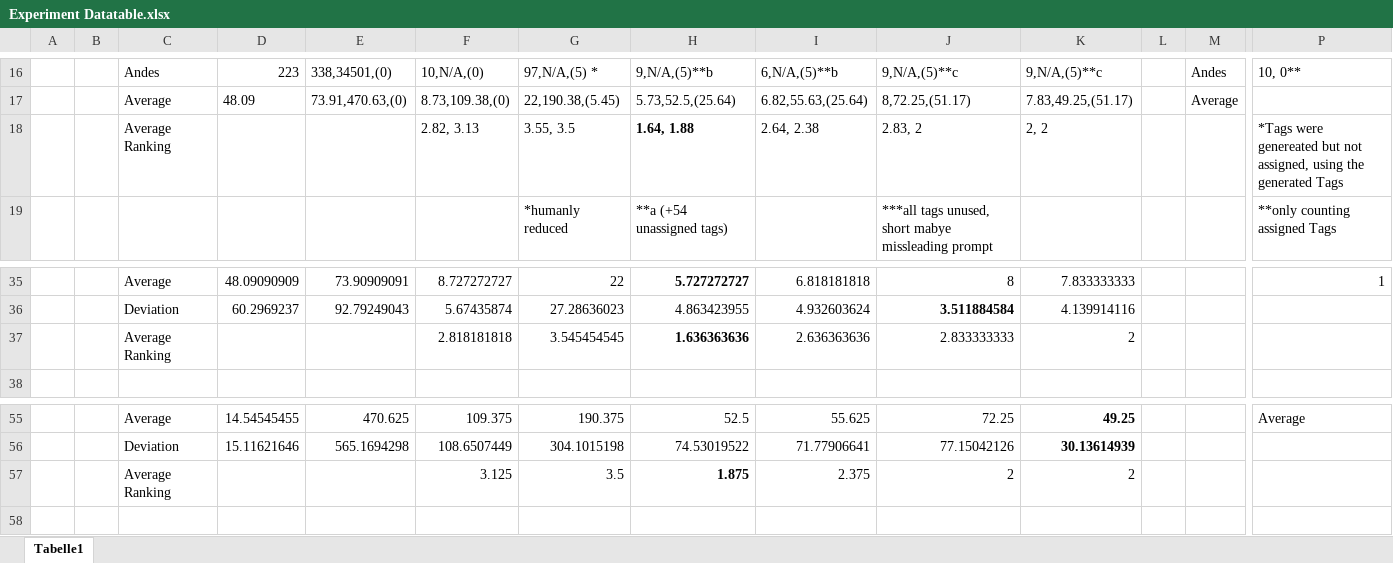
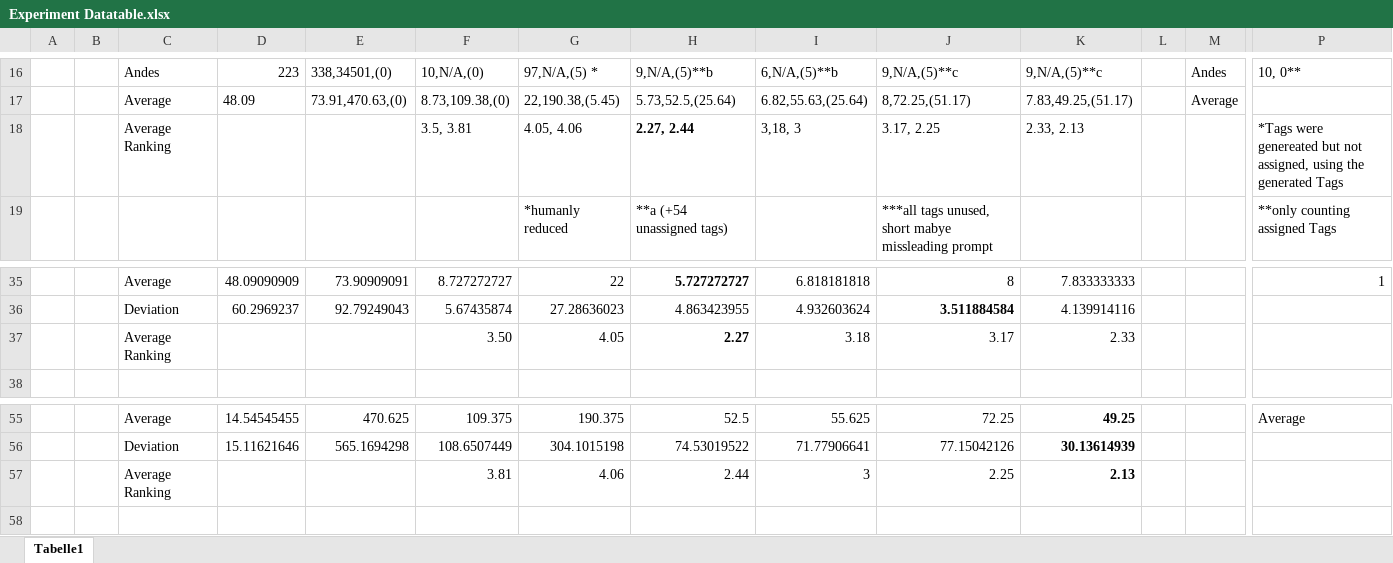
Before and after one commit to SumHomine/Tag-PC-using-LLM, an Excel workbook: Experiment-Data/Experiment-Graphs-and-Tags/Experiment Datatable.xlsx, sheet Tabelle1, drawn as a sheet; only a part is shown, gaps mark what is left out; values as stored, in another font and other column widths than the file's, no borders; charts and pictures not drawn; removed rows and columns are numbered as before the commit, all else as after; rows hold the shown columns only; the diff names each change by its address in the sheet, - before the commit and + after, or states it on an @@ line.

```diff
--- a/Experiment-Data/Experiment-Graphs-and-Tags/Experiment Datatable.xlsx (sheet Tabelle1)
+++ b/Experiment-Data/Experiment-Graphs-and-Tags/Experiment Datatable.xlsx (sheet Tabelle1)
-row 18:  |  | Average Ranking |  |  | 2.82, 3.13 | 3.55, 3.5 | 1.64, 1.88 | 2.64, 2.38 | 2.83, 2 | 2, 2 |  |  | *Tags were genereated but not assigned, using the generated Tags
+row 18:  |  | Average Ranking |  |  | 3.5, 3.81 | 4.05, 4.06 | 2.27, 2.44 | 3,18, 3 | 3.17, 2.25 | 2.33, 2.13 |  |  | *Tags were genereated but not assigned, using the generated Tags
-row 37:  |  | Average Ranking |  |  | 2.818181818 | 3.545454545 | 1.636363636 | 2.636363636 | 2.833333333 | 2
+row 37:  |  | Average Ranking |  |  | 3.50 | 4.05 | 2.27 | 3.18 | 3.17 | 2.33
-row 57:  |  | Average Ranking |  |  | 3.125 | 3.5 | 1.875 | 2.375 | 2 | 2
+row 57:  |  | Average Ranking |  |  | 3.81 | 4.06 | 2.44 | 3 | 2.25 | 2.13
```
Also changed, not shown: 58 other files.
